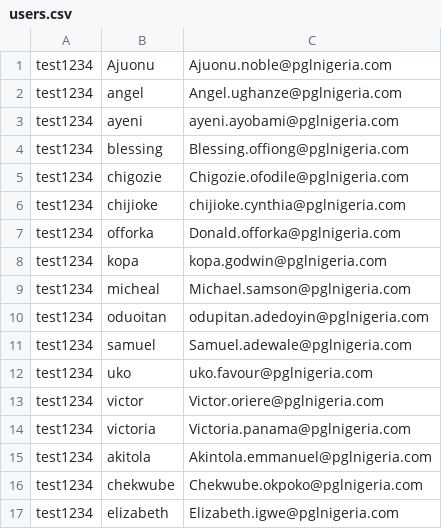
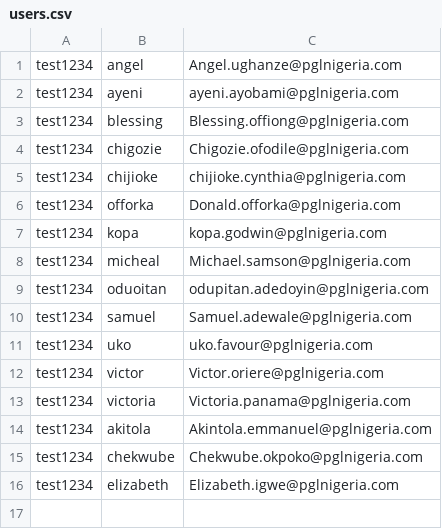
Before and after one commit to dunmi9791/nsitf-theme, a CSV file: user_script/users.csv, drawn as a sheet.

Commit message:
script

```diff
--- a/user_script/users.csv
+++ b/user_script/users.csv
@@ -1,2 +1 @@
-test1234,Ajuonu,Ajuonu.noble@pglnigeria.com
 test1234,angel,Angel.ughanze@pglnigeria.com
```
Also changed, not shown: 1 other file.
